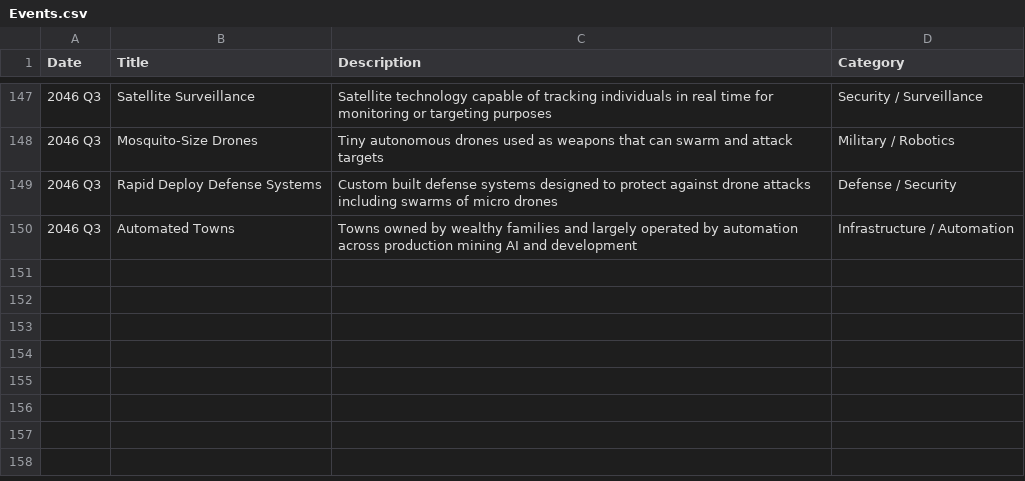
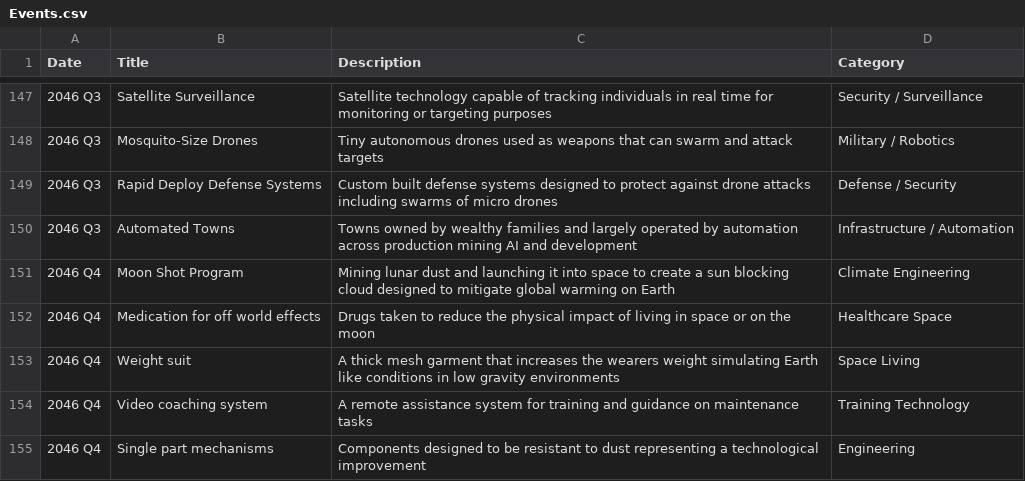
Before and after one commit to CytheCy/in20xx, a CSV file: Events.csv, drawn as a sheet; only a part is shown, gaps mark what is left out.

Commit message:
46 Q4

```diff
--- a/Events.csv
+++ b/Events.csv
@@ -150 +150,6 @@ Date,Title,Description,Category
 2046 Q3,Automated Towns,Towns owned by wealthy families and largely operated by automation across production mining AI and development,Infrastructure / Automation
+2046 Q4,Moon Shot Program,Mining lunar dust and launching it into space to create a sun blocking cloud designed to mitigate global warming on Earth,Climate Engineering
+2046 Q4,Medication for off world effects,Drugs taken to reduce the physical impact of living in space or on the moon,Healthcare Space
+2046 Q4,Weight suit,A thick mesh garment that increases the wearers weight simulating Earth like conditions in low gravity environments,Space Living
+2046 Q4,Video coaching system,A remote assistance system for training and guidance on maintenance tasks,Training Technology
+2046 Q4,Single part mechanisms,Components designed to be resistant to dust representing a technological improvement,Engineering
```
